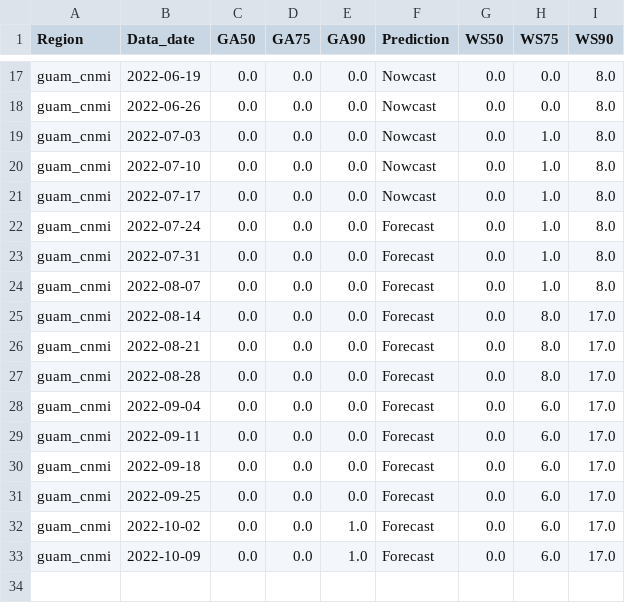
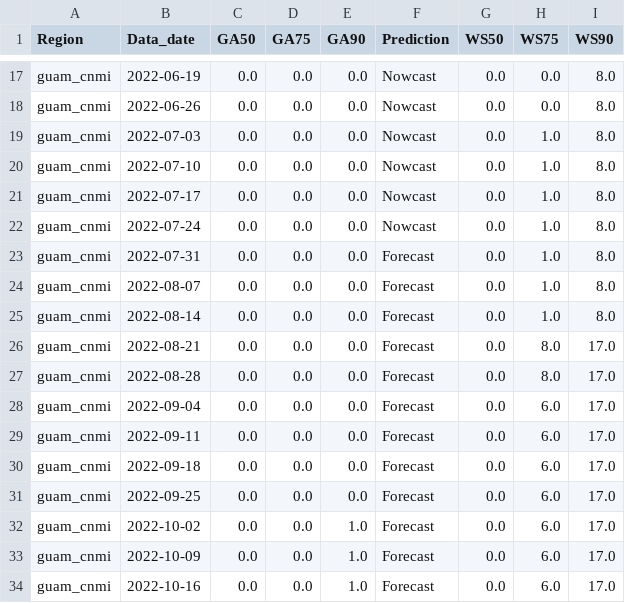
Before and after one commit to jms5151/Fore-C_v2, a CSV file: Fore-C_v2/operational/crw_outputs/forec_YTD_regional_disease_predictions_guam_cnmi.csv, drawn as a sheet; only a part is shown, gaps mark what is left out.

```diff
--- a/Fore-C_v2/operational/crw_outputs/forec_YTD_regional_disease_predictions_guam_cnmi.csv
+++ b/Fore-C_v2/operational/crw_outputs/forec_YTD_regional_disease_predictions_guam_cnmi.csv
@@ -21,6 +21,6 @@ guam_cnmi,2022-07-10,0.0,0.0,0.0,Nowcast,0.0,1.0,8.0
 guam_cnmi,2022-07-17,0.0,0.0,0.0,Nowcast,0.0,1.0,8.0
-guam_cnmi,2022-07-24,0.0,0.0,0.0,Forecast,0.0,1.0,8.0
+guam_cnmi,2022-07-24,0.0,0.0,0.0,Nowcast,0.0,1.0,8.0
 guam_cnmi,2022-07-31,0.0,0.0,0.0,Forecast,0.0,1.0,8.0
 guam_cnmi,2022-08-07,0.0,0.0,0.0,Forecast,0.0,1.0,8.0
-guam_cnmi,2022-08-14,0.0,0.0,0.0,Forecast,0.0,8.0,17.0
+guam_cnmi,2022-08-14,0.0,0.0,0.0,Forecast,0.0,1.0,8.0
 guam_cnmi,2022-08-21,0.0,0.0,0.0,Forecast,0.0,8.0,17.0
@@ -33 +33,2 @@ guam_cnmi,2022-10-02,0.0,0.0,1.0,Forecast,0.0,6.0,17.0
 guam_cnmi,2022-10-09,0.0,0.0,1.0,Forecast,0.0,6.0,17.0
+guam_cnmi,2022-10-16,0.0,0.0,1.0,Forecast,0.0,6.0,17.0
```
Also changed, not shown: Fore-C_v2/operational/crw_outputs/forec_YTD_regional_disease_predictions_gbr.csv, Fore-C_v2/operational/crw_outputs/forec_YTD_regional_disease_predictions_hawaii.csv, 11 other files.
